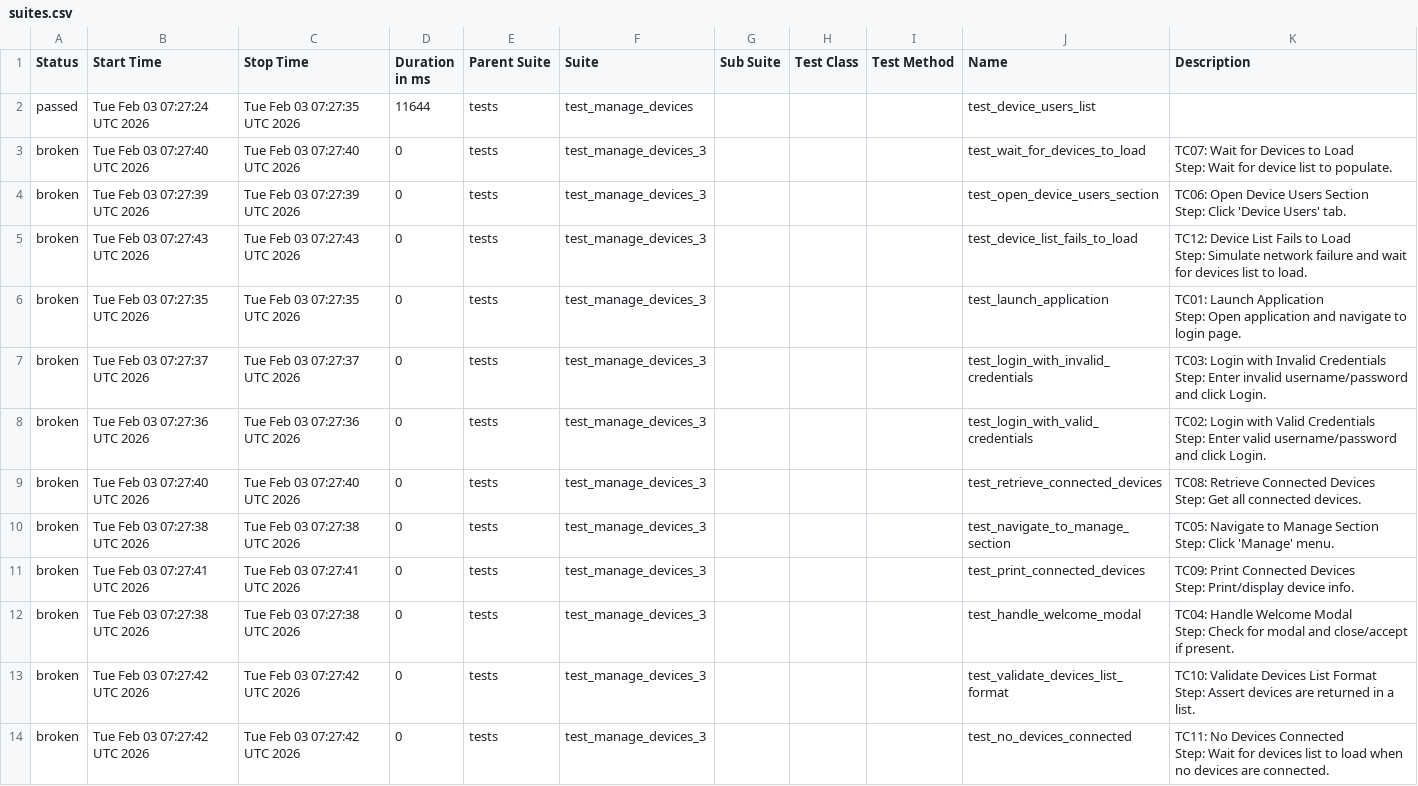
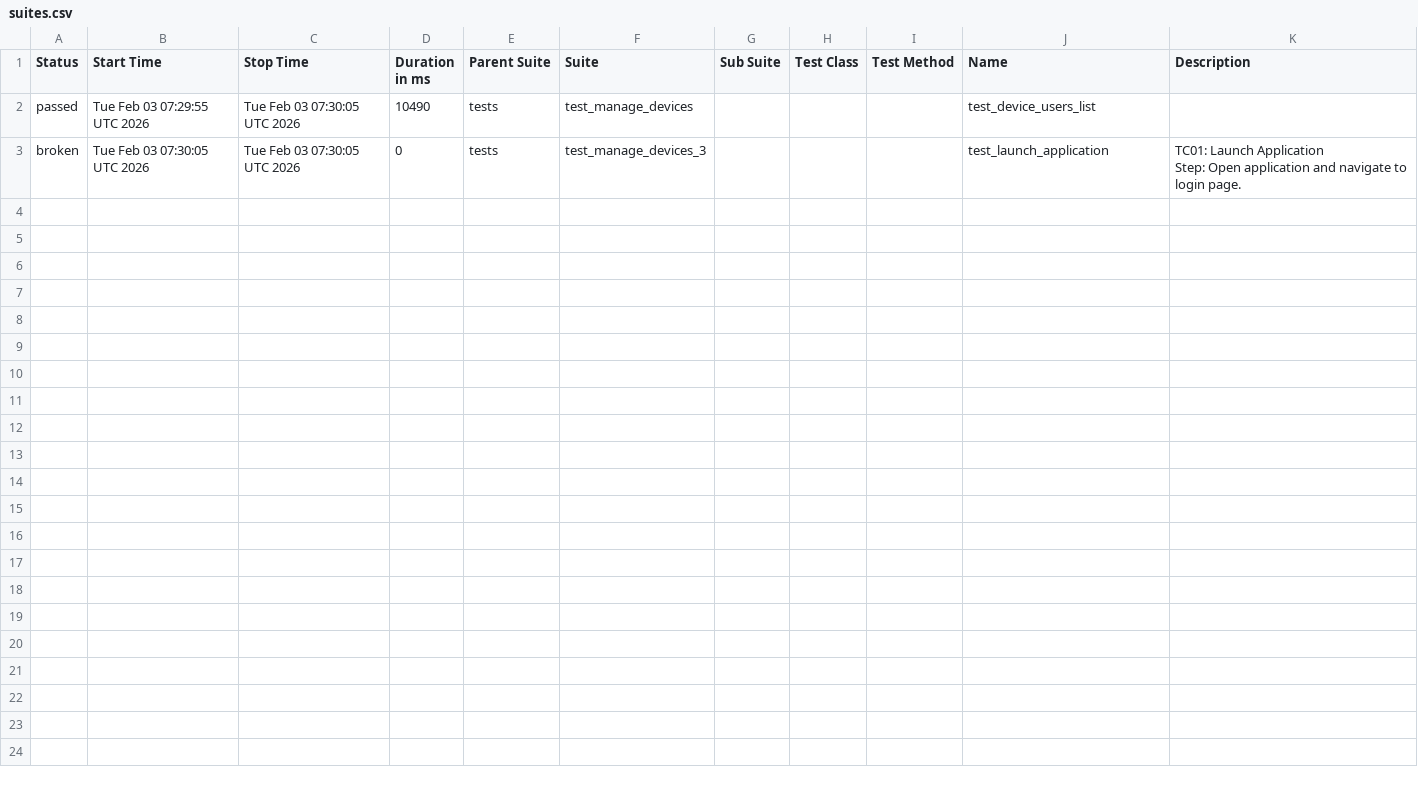
Before and after one commit to harshithh90/poly-demo, a CSV file: data/suites.csv, drawn as a sheet.

```diff
--- a/data/suites.csv
+++ b/data/suites.csv
@@ -1,50 +1,6 @@
 "Status","Start Time","Stop Time","Duration in ms","Parent Suite","Suite","Sub Suite","Test Class","Test Method","Name","Description"
-"passed","Tue Feb 03 07:27:24 UTC 2026","Tue Feb 03 07:27:35 UTC 2026","11644","tests","test_manage_devices","","","","test_device_users_list",""
-"broken","Tue Feb 03 07:27:40 UTC 2026","Tue Feb 03 07:27:40 UTC 2026","0","tests","test_manage_devices_3","","","","test_wait_for_devices_to_load","
-    TC07: Wait for Devices to Load
-    Step: Wait for device list to populate.
-    "
-"broken","Tue Feb 03 07:27:39 UTC 2026","Tue Feb 03 07:27:39 UTC 2026","0","tests","test_manage_devices_3","","","","test_open_device_users_section","
-    TC06: Open Device Users Section
-    Step: Click 'Device Users' tab.
-    "
-"broken","Tue Feb 03 07:27:43 UTC 2026","Tue Feb 03 07:27:43 UTC 2026","0","tests","test_manage_devices_3","","","","test_device_list_fails_to_load","
-    TC12: Device List Fails to Load
-    Step: Simulate network failure and wait for devices list to load.
-    "
-"broken","Tue Feb 03 07:27:35 UTC 2026","Tue Feb 03 07:27:35 UTC 2026","0","tests","test_manage_devices_3","","","","test_launch_application","
-    TC01: Launch Application
-    Step: Open application and navigate to login page.
-    "
-"broken","Tue Feb 03 07:27:37 UTC 2026","Tue Feb 03 07:27:37 UTC 2026","0","tests","test_manage_devices_3","","","","test_login_with_invalid_credentials","
-    TC03: Login with Invalid Credentials
-    Step: Enter invalid username/password and click Login.
-    "
-"broken","Tue Feb 03 07:27:36 UTC 2026","Tue Feb 03 07:27:36 UTC 2026","0","tests","test_manage_devices_3","","","","test_login_with_valid_credentials","
-    TC02: Login with Valid Credentials
-    Step: Enter valid username/password and click Login.
-    "
-"broken","Tue Feb 03 07:27:40 UTC 2026","Tue Feb 03 07:27:40 UTC 2026","0","tests","test_manage_devices_3","","","","test_retrieve_connected_devices","
-    TC08: Retrieve Connected Devices
-    Step: Get all connected devices.
-    "
-"broken","Tue Feb 03 07:27:38 UTC 2026","Tue Feb 03 07:27:38 UTC 2026","0","tests","test_manage_devices_3","","","","test_navigate_to_manage_section","
-    TC05: Navigate to Manage Section
-    Step: Click 'Manage' menu.
-    "
-"broken","Tue Feb 03 07:27:41 UTC 2026","Tue Feb 03 07:27:41 UTC 2026","0","tests","test_manage_devices_3","","","","test_print_connected_devices","
-    TC09: Print Connected Devices
-    Step: Print/display device info.
-    "
-"broken","Tue Feb 03 07:27:38 UTC 2026","Tue Feb 03 07:27:38 UTC 2026","0","tests","test_manage_devices_3","","","","test_handle_welcome_modal","
-    TC04: Handle Welcome Modal
-    Step: Check for modal and close/accept if present.
-    "
-"broken","Tue Feb 03 07:27:42 UTC 2026","Tue Feb 03 07:27:42 UTC 2026","0","tests","test_manage_devices_3","","","","test_validate_devices_list_format","
-    TC10: Validate Devices List Format
-    Step: Assert devices are returned in a list.
-    "
-"broken","Tue Feb 03 07:27:42 UTC 2026","Tue Feb 03 07:27:42 UTC 2026","0","tests","test_manage_devices_3","","","","test_no_devices_connected","
-    TC11: No Devices Connected
-    Step: Wait for devices list to load when no devices are connected.
-    "
+"passed","Tue Feb 03 07:29:55 UTC 2026","Tue Feb 03 07:30:05 UTC 2026","10490","tests","test_manage_devices","","","","test_device_users_list",""
+"broken","Tue Feb 03 07:30:05 UTC 2026","Tue Feb 03 07:30:05 UTC 2026","0","tests","test_manage_devices_3","","","","test_launch_application","
+    TC01: Launch Application
+    Step: Open application and navigate to login page.
+    "
```
Also changed, not shown: 42 other files.
